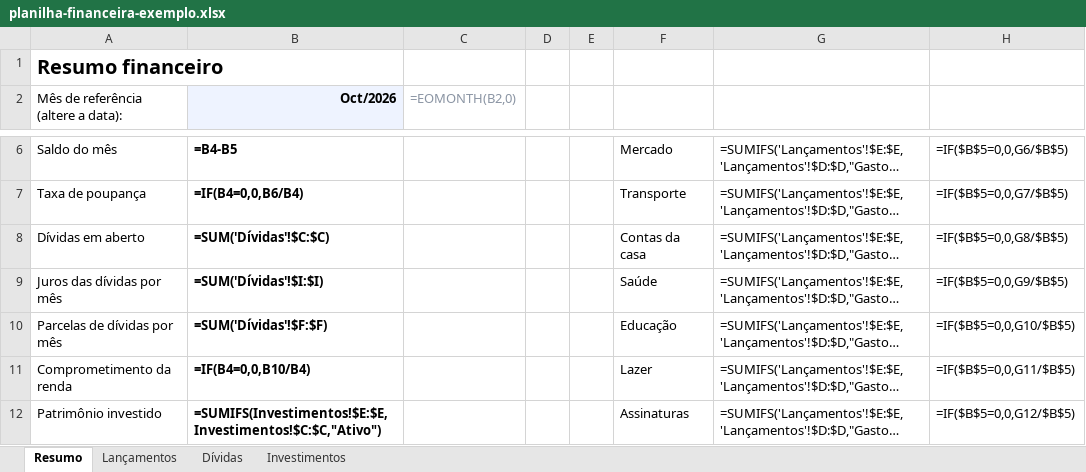
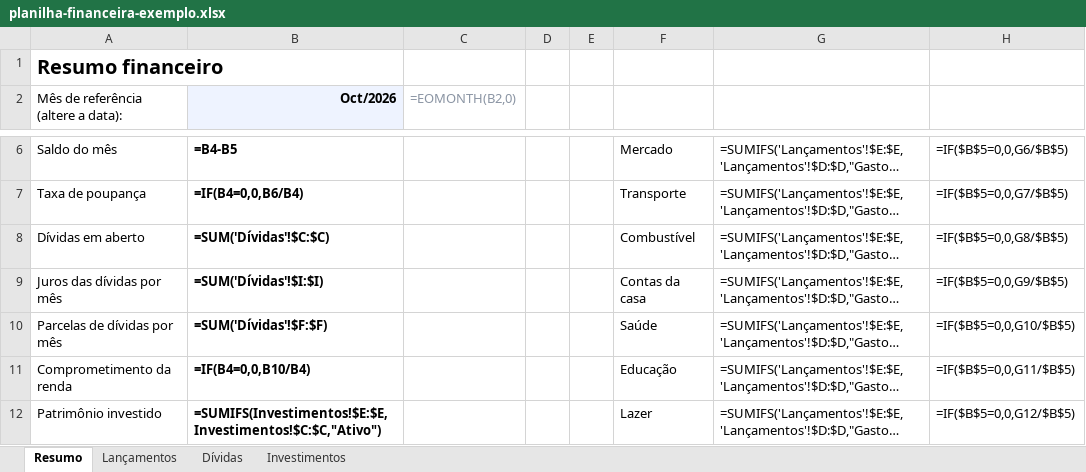
Before and after one commit to AndreSouzaTI/finance-planner-dashboard, an Excel workbook: templates/planilha-financeira-exemplo.xlsx, sheet Resumo, drawn as a sheet; only a part is shown, gaps mark what is left out; long unchanged cells end in …; values as stored, in another font and other column widths than the file's, no borders; formulas without a stored value are shown as written; conditional formats not drawn; the diff covers the shown part only; the diff names each change by its address in the sheet, - before the commit and + after, or states it on an @@ line.

Commit message:
feat: adiciona categorias para motoristas de aplicativo
Inclui a receita "Aplicativos (Uber, 99, iFood)" e o gasto essencial
"Combustível", permitindo acompanhar o ganho líquido das corridas.
Modelos de planilha regenerados com as novas listas.

```diff
--- a/templates/planilha-financeira-exemplo.xlsx (sheet Resumo)
+++ b/templates/planilha-financeira-exemplo.xlsx (sheet Resumo)
-F8: Contas da casa
+F8: Combustível
-F9: Saúde
+F9: Contas da casa
-F10: Educação
+F10: Saúde
-F11: Lazer
+F11: Educação
-F12: Assinaturas
+F12: Lazer
```
Also changed, not shown: 7 edited cells elsewhere in this sheet, templates/planilha-financeira-modelo.xlsx, 1 other file.
